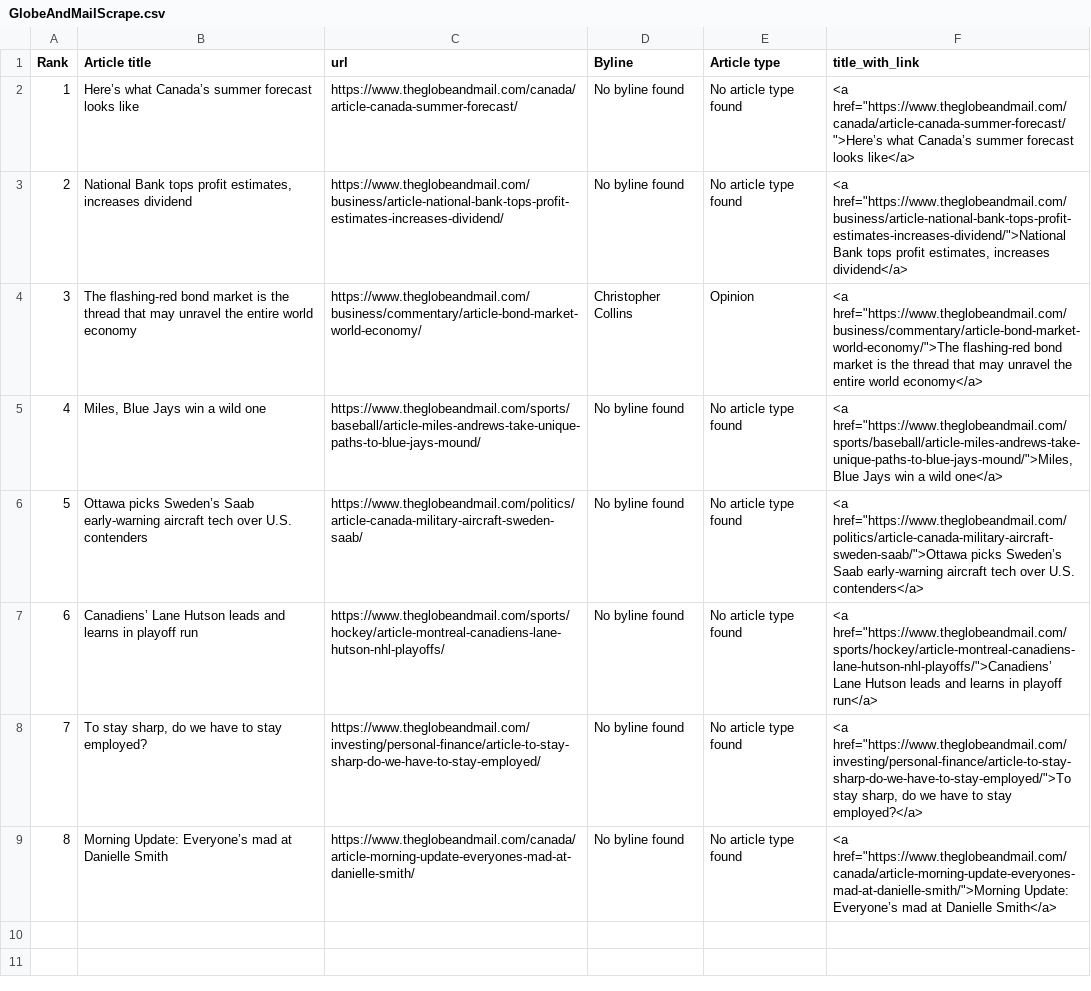
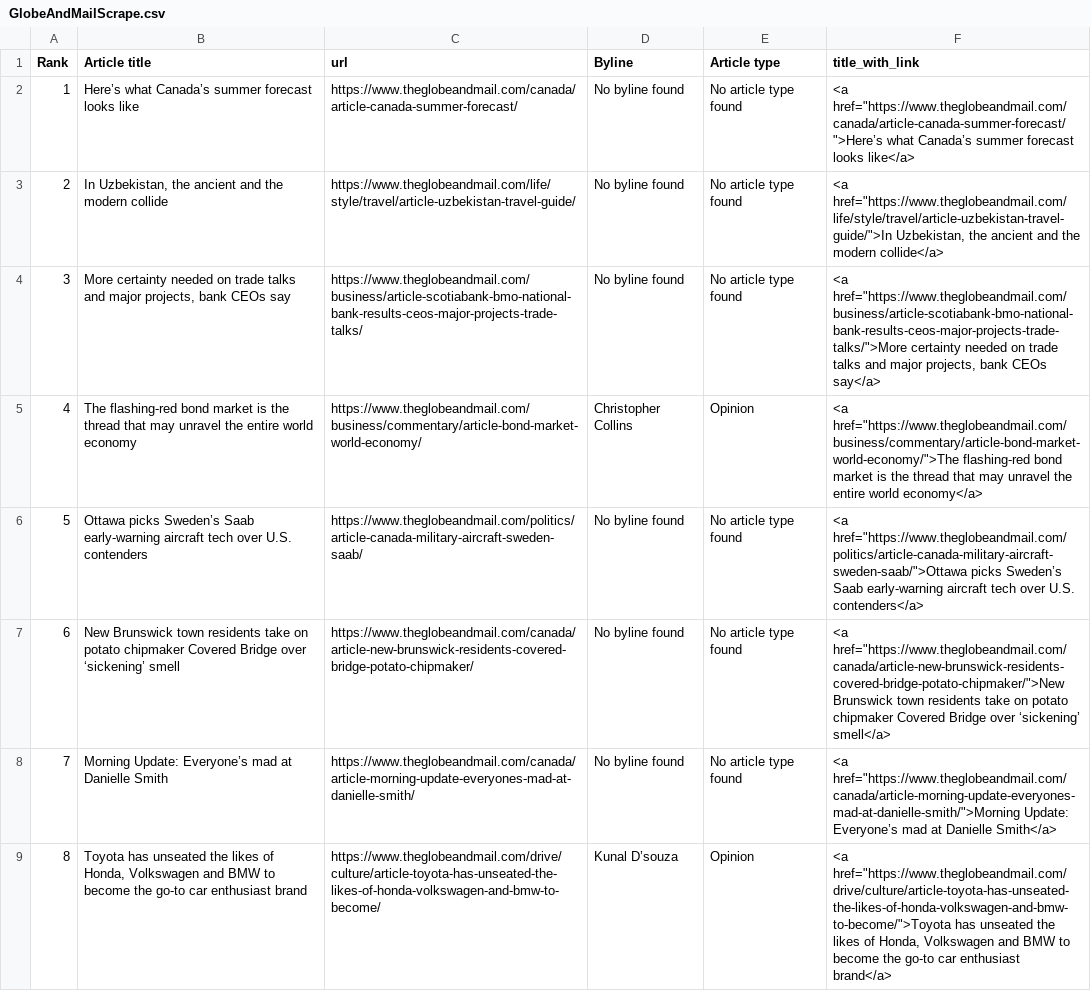
Before and after one commit to caoramckenna/canada-news-trending-stories, a CSV file: GlobeAndMailScrape.csv, drawn as a sheet.

```diff
--- a/GlobeAndMailScrape.csv
+++ b/GlobeAndMailScrape.csv
@@ -2,8 +2,8 @@ Rank,Article title,url,Byline,Article type,title_with_link
 1,Here’s what Canada’s summer forecast looks like,https://www.theglobeandmail.com/canada/article-canada-summer-forecast/,No byline found,No article type found,"<a href=""https://www.theglobeandmail.com/canada/article-canada-summer-forecast/"">Here’s what Canada’s summer forecast looks like</a>"
-2,"National Bank tops profit estimates, increases dividend",https://www.theglobeandmail.com/business/article-national-bank-tops-profit-estimates-increases-dividend/,No byline found,No article type found,"<a href=""https://www.theglobeandmail.com/business/article-national-bank-tops-profit-estimates-increases-dividend/"">National Bank tops profit estimates, increases dividend</a>"
-3,The flashing-red bond market is the thread that may unravel the entire world economy,https://www.theglobeandmail.com/business/commentary/article-bond-market-world-economy/,Christopher Collins,Opinion,"<a href=""https://www.theglobeandmail.com/business/commentary/article-bond-market-world-economy/"">The flashing-red bond market is the thread that may unravel the entire world economy</a>"
-4,"Miles, Blue Jays win a wild one",https://www.theglobeandmail.com/sports/baseball/article-miles-andrews-take-unique-paths-to-blue-jays-mound/,No byline found,No article type found,"<a href=""https://www.theglobeandmail.com/sports/baseball/article-miles-andrews-take-unique-paths-to-blue-jays-mound/"">Miles, Blue Jays win a wild one</a>"
+2,"In Uzbekistan, the ancient and the modern collide",https://www.theglobeandmail.com/life/style/travel/article-uzbekistan-travel-guide/,No byline found,No article type found,"<a href=""https://www.theglobeandmail.com/life/style/travel/article-uzbekistan-travel-guide/"">In Uzbekistan, the ancient and the modern collide</a>"
+3,"More certainty needed on trade talks and major projects, bank CEOs say",https://www.theglobeandmail.com/business/article-scotiabank-bmo-national-bank-results-ceos-major-projects-trade-talks/,No byline found,No article type found,"<a href=""https://www.theglobeandmail.com/business/article-scotiabank-bmo-national-bank-results-ceos-major-projects-trade-talks/"">More certainty needed on trade talks and major projects, bank CEOs say</a>"
+4,The flashing-red bond market is the thread that may unravel the entire world economy,https://www.theglobeandmail.com/business/commentary/article-bond-market-world-economy/,Christopher Collins,Opinion,"<a href=""https://www.theglobeandmail.com/business/commentary/article-bond-market-world-economy/"">The flashing-red bond market is the thread that may unravel the entire world economy</a>"
 5,Ottawa picks Sweden’s Saab early-warning aircraft tech over U.S. contenders,https://www.theglobeandmail.com/politics/article-canada-military-aircraft-sweden-saab/,No byline found,No article type found,"<a href=""https://www.theglobeandmail.com/politics/article-canada-military-aircraft-sweden-saab/"">Ottawa picks Sweden’s Saab early-warning aircraft tech over U.S. contenders</a>"
-6,Canadiens’ Lane Hutson leads and learns in playoff run,https://www.theglobeandmail.com/sports/hockey/article-montreal-canadiens-lane-hutson-nhl-playoffs/,No byline found,No article type found,"<a href=""https://www.theglobeandmail.com/sports/hockey/article-montreal-canadiens-lane-hutson-nhl-playoffs/"">Canadiens’ Lane Hutson leads and learns in playoff run</a>"
-7,"To stay sharp, do we have to stay employed?",https://www.theglobeandmail.com/investing/personal-finance/article-to-stay-sharp-do-we-have-to-stay-employed/,No byline found,No article type found,"<a href=""https://www.theglobeandmail.com/investing/personal-finance/article-to-stay-sharp-do-we-have-to-stay-employed/"">To stay sharp, do we have to stay employed?</a>"
-8,Morning Update: Everyone’s mad at Danielle Smith,https://www.theglobeandmail.com/canada/article-morning-update-everyones-mad-at-danielle-smith/,No byline found,No article type found,"<a href=""https://www.theglobeandmail.com/canada/article-morning-update-everyones-mad-at-danielle-smith/"">Morning Update: Everyone’s mad at Danielle Smith</a>"
+6,New Brunswick town residents take on potato chipmaker Covered Bridge over ‘sickening’ smell,https://www.theglobeandmail.com/canada/article-new-brunswick-residents-covered-bridge-potato-chipmaker/,No byline found,No article type found,"<a href=""https://www.theglobeandmail.com/canada/article-new-brunswick-residents-covered-bridge-potato-chipmaker/"">New Brunswick town residents take on potato chipmaker Covered Bridge over ‘sickening’ smell</a>"
+7,Morning Update: Everyone’s mad at Danielle Smith,https://www.theglobeandmail.com/canada/article-morning-update-everyones-mad-at-danielle-smith/,No byline found,No article type found,"<a href=""https://www.theglobeandmail.com/canada/article-morning-update-everyones-mad-at-danielle-smith/"">Morning Update: Everyone’s mad at Danielle Smith</a>"
+8,"Toyota has unseated the likes of Honda, Volkswagen and BMW to become the go-to car enthusiast brand",https://www.theglobeandmail.com/drive/culture/article-toyota-has-unseated-the-likes-of-honda-volkswagen-and-bmw-to-become/,Kunal D’souza,Opinion,"<a href=""https://www.theglobeandmail.com/drive/culture/article-toyota-has-unseated-the-likes-of-honda-volkswagen-and-bmw-to-become/"">Toyota has unseated the likes of Honda, Volkswagen and BMW to become the go-to car enthusiast brand</a>"
```
Also changed, not shown: CTVScrape.csv, NationalPostScrape.csv, 4 other files.
